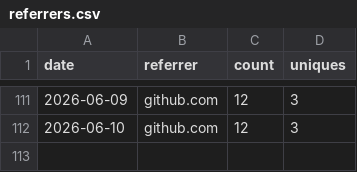
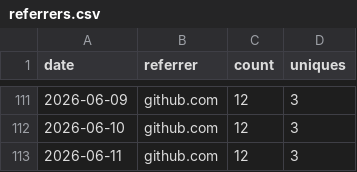
Before and after one commit to lakshgk/distill, a CSV file: data/traffic/referrers.csv, drawn as a sheet; only a part is shown, gaps mark what is left out; the diff names each change by its address in the sheet, - before the commit and + after, or states it on an @@ line.

```diff
--- a/data/traffic/referrers.csv
+++ b/data/traffic/referrers.csv
+row 113: 2026-06-11 | github.com | 12 | 3
```
Also changed, not shown: data/traffic/popular_paths.csv, 1 other file.
